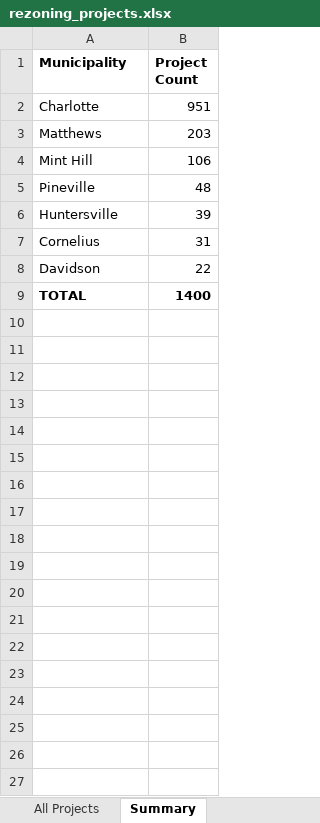
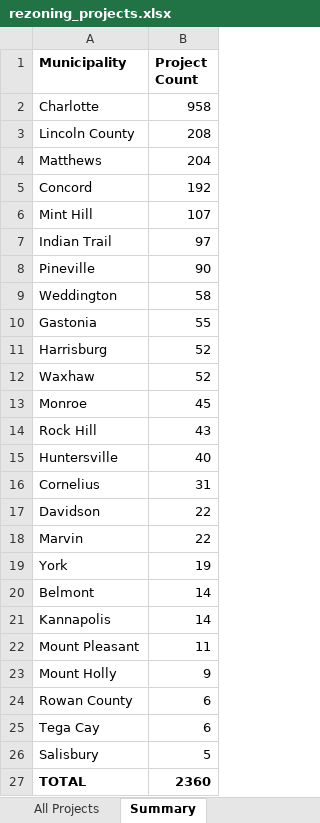
Before and after one commit to bpetrillo/Rezoning_lead_generator, an Excel workbook: backups/rezoning_projects.xlsx, sheet Summary, drawn as a sheet; values as stored, in another font and other column widths than the file's, no borders; addresses are those after the commit; the diff names each change by its address in the sheet, - before the commit and + after, or states it on an @@ line.

```diff
--- a/backups/rezoning_projects.xlsx (sheet Summary)
+++ b/backups/rezoning_projects.xlsx (sheet Summary)
-B2 (Project Count): 951
+B2 (Project Count): 958
+row 3: Lincoln County | 208
-B4 (Project Count): 203
+B4 (Project Count): 204
+row 5: Concord | 192
-B6 (Project Count): 106
+B6 (Project Count): 107
+row 7: Indian Trail | 97
-B8 (Project Count): 48
+B8 (Project Count): 90
+row 9: Weddington | 58
+row 10: Gastonia | 55
+row 11: Harrisburg | 52
+row 12: Waxhaw | 52
+row 13: Monroe | 45
+row 14: Rock Hill | 43
-B15 (Project Count): 39
+B15 (Project Count): 40
+row 18: Marvin | 22
+row 19: York | 19
+row 20: Belmont | 14
+row 21: Kannapolis | 14
+row 22: Mount Pleasant | 11
+row 23: Mount Holly | 9
+row 24: Rowan County | 6
+row 25: Tega Cay | 6
+row 26: Salisbury | 5
-B27 (Project Count): 1400
+B27 (Project Count): 2360
```
Also changed, not shown: sheet All Projects, hidden cells.
